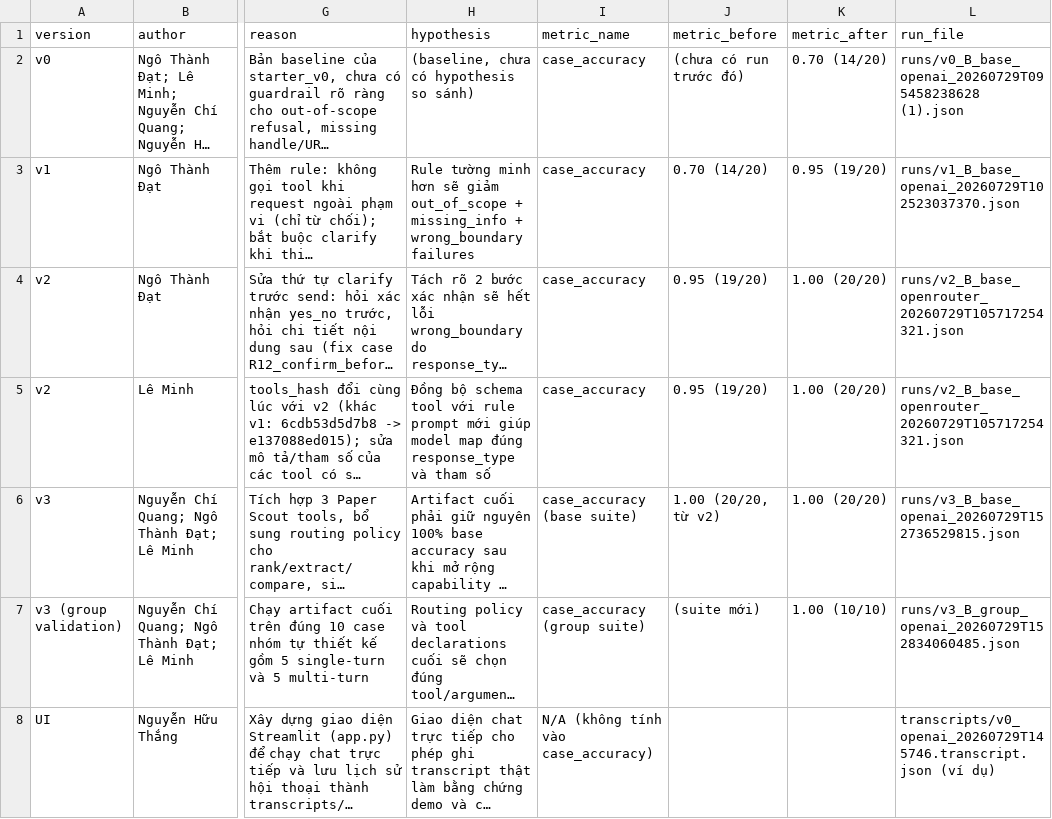
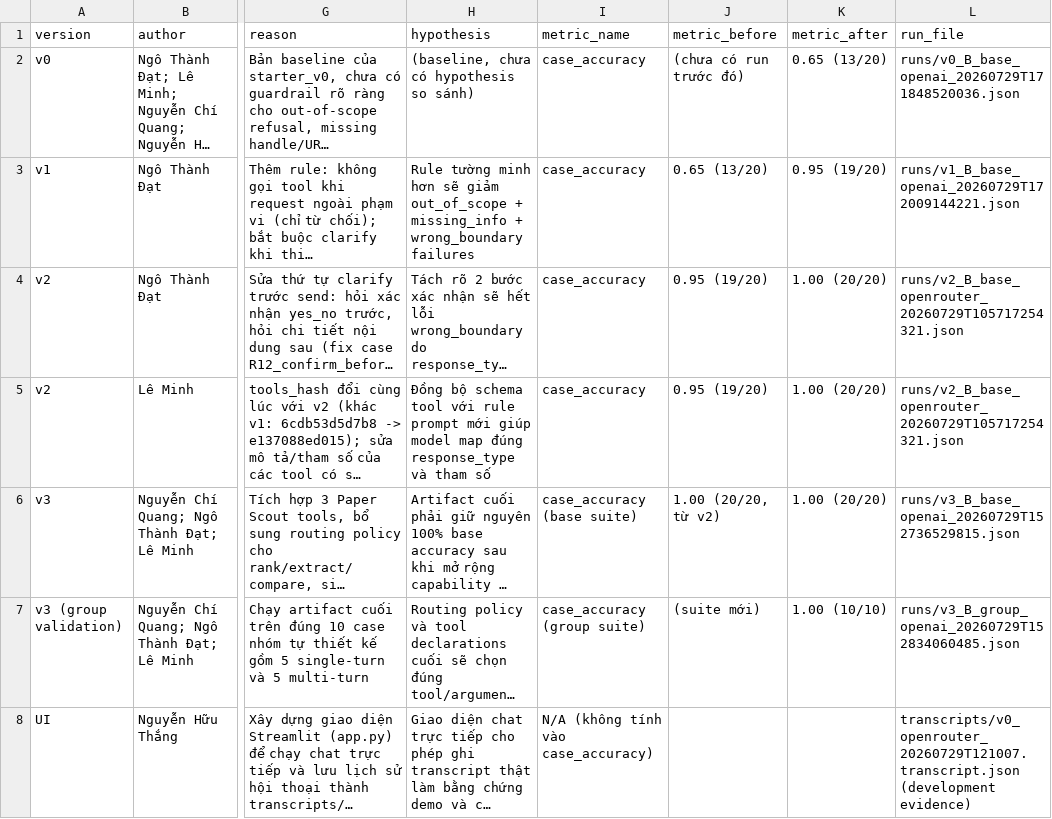
Before and after one commit to leminhohoho/DAY04_2A202601045_NguyenLeMinh, a CSV file: starter_v0/artifacts/version_log.csv, drawn as a sheet; only a part is shown, gaps mark what is left out; long unchanged cells end in …; the diff names each change by its address in the sheet, - before the commit and + after, or states it on an @@ line.

```diff
--- a/starter_v0/artifacts/version_log.csv
+++ b/starter_v0/artifacts/version_log.csv
-K2 (metric_after): 0.70 (14/20)
+K2 (metric_after): 0.65 (13/20)
-L2 (run_file): runs/v0_B_base_openai_20260729T095458238628 (1).json
+L2 (run_file): runs/v0_B_base_openai_20260729T171848520036.json
-J3 (metric_before): 0.70 (14/20)
+J3 (metric_before): 0.65 (13/20)
-L3 (run_file): runs/v1_B_base_openai_20260729T102523037370.json
+L3 (run_file): runs/v1_B_base_openai_20260729T172009144221.json
-L8 (run_file): transcripts/v0_openai_20260729T145746.transcript.json (ví dụ)
+L8 (run_file): transcripts/v0_openrouter_20260729T121007.transcript.json (development evidence)
```
Also changed, not shown: starter_v0/analysis/run-analysis.csv, 3 other files.
